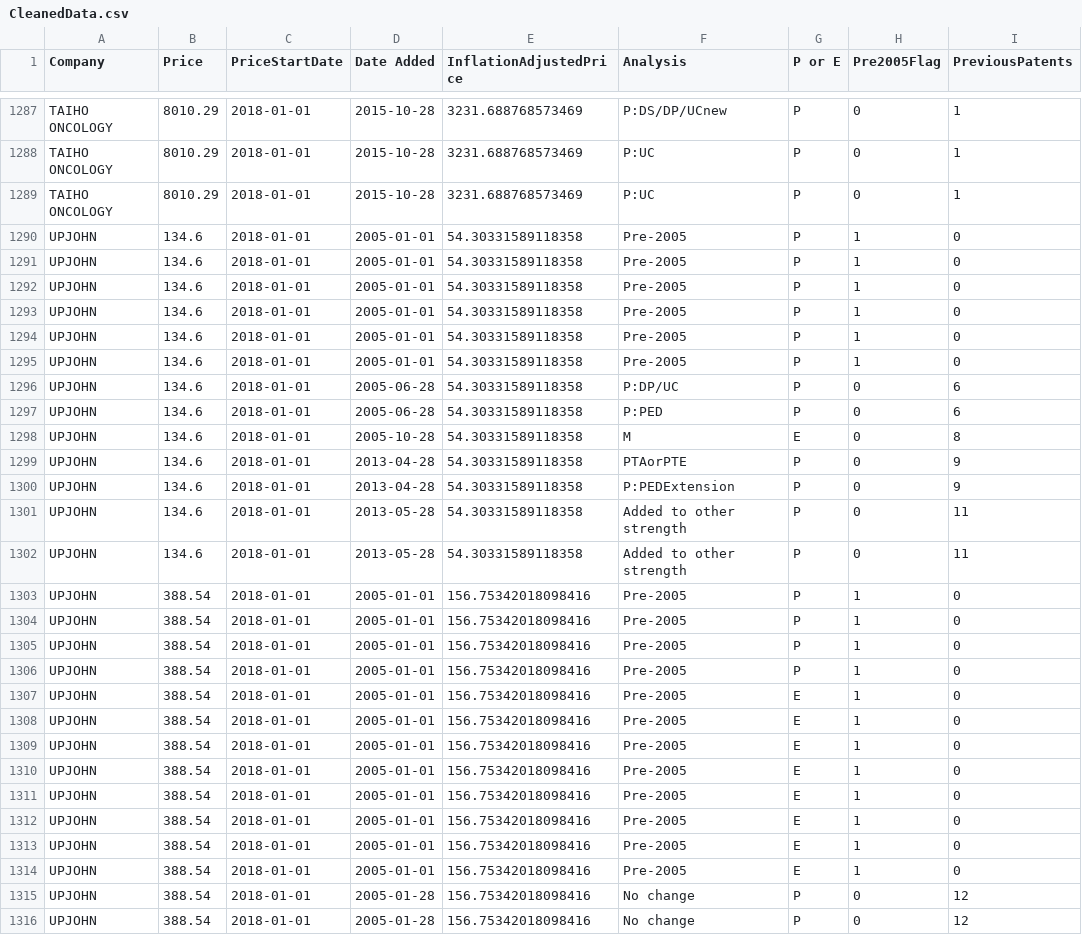
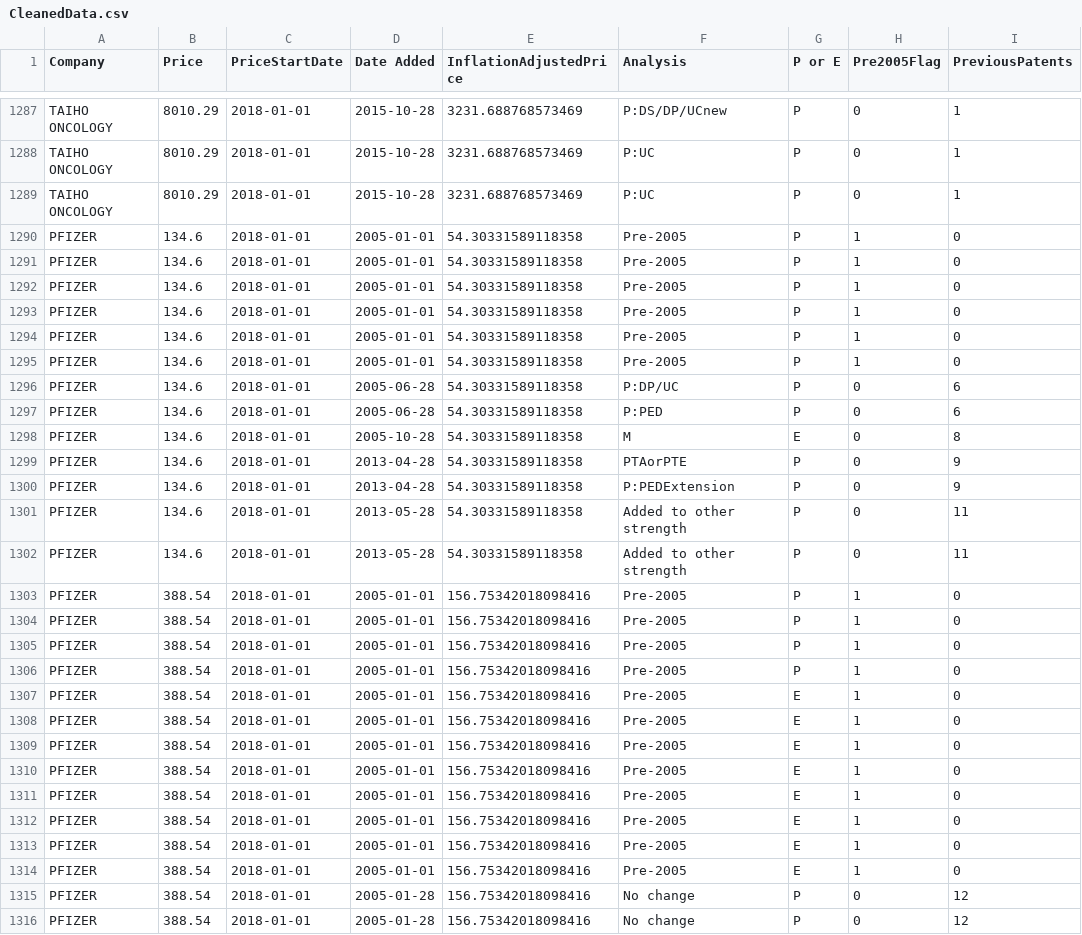
Before and after one commit to SullyRC/Drug-Patents, a CSV file: CleanedData.csv, drawn as a sheet; only a part is shown, gaps mark what is left out; the diff covers the shown part only; the diff names each change by its address in the sheet, - before the commit and + after, or states it on an @@ line.

Commit message:
Changed "Upjohn" to Pfizer
Upjohn has been operated 100% by Pfizer since 2003
.

```diff
--- a/CleanedData.csv
+++ b/CleanedData.csv
-A1290:A1316 (Company): UPJOHN
+A1290:A1316 (Company): PFIZER
```
Also changed, not shown: 91 edited cells elsewhere in this file, 1 other file.
